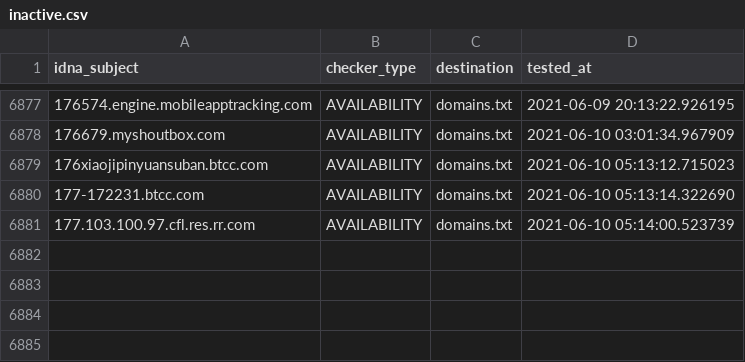
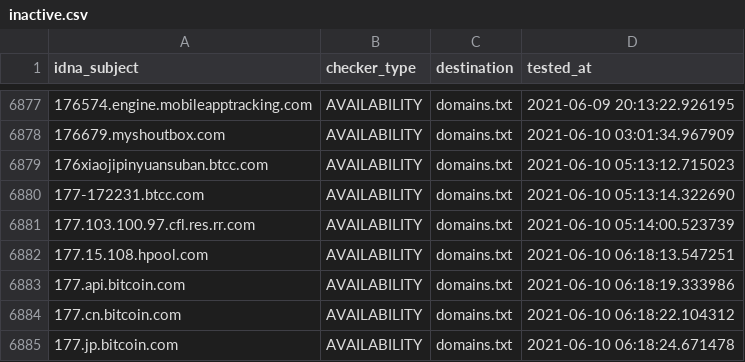
Before and after one commit to mypdns/dead-hosts, a CSV file: .pyfunceble/inactive.csv, drawn as a sheet; only a part is shown, gaps mark what is left out; the diff names each change by its address in the sheet, - before the commit and + after, or states it on an @@ line.

```diff
--- a/.pyfunceble/inactive.csv
+++ b/.pyfunceble/inactive.csv
+row 6882: 177.15.108.hpool.com | AVAILABILITY | domains.txt | 2021-06-10 06:18:13.547251
+row 6883: 177.api.bitcoin.com | AVAILABILITY | domains.txt | 2021-06-10 06:18:19.333986
+row 6884: 177.cn.bitcoin.com | AVAILABILITY | domains.txt | 2021-06-10 06:18:22.104312
+row 6885: 177.jp.bitcoin.com | AVAILABILITY | domains.txt | 2021-06-10 06:18:24.671478
```
Also changed, not shown: 8 other files.
